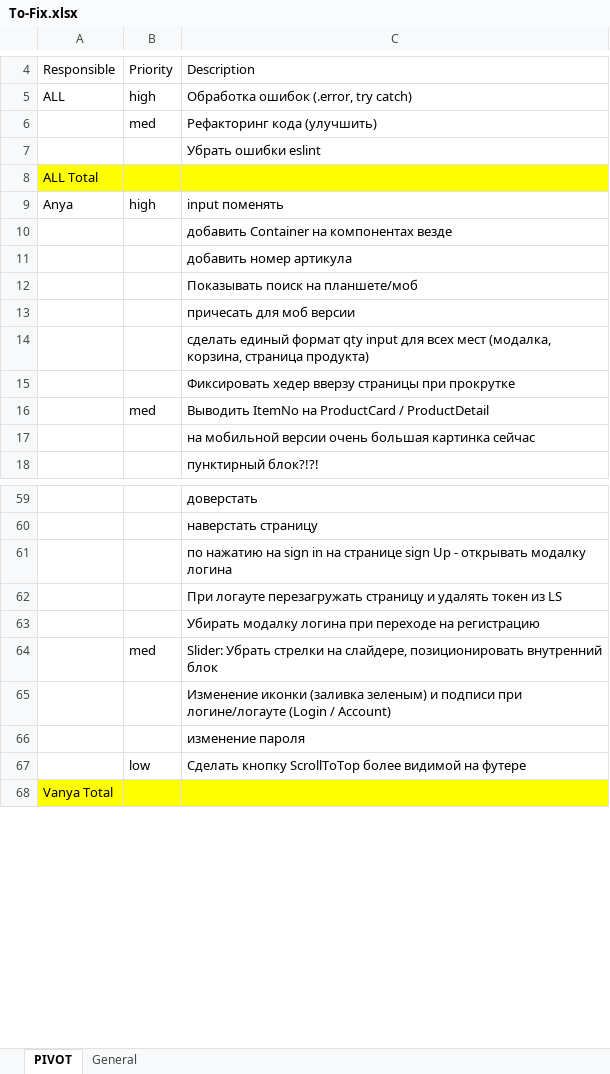
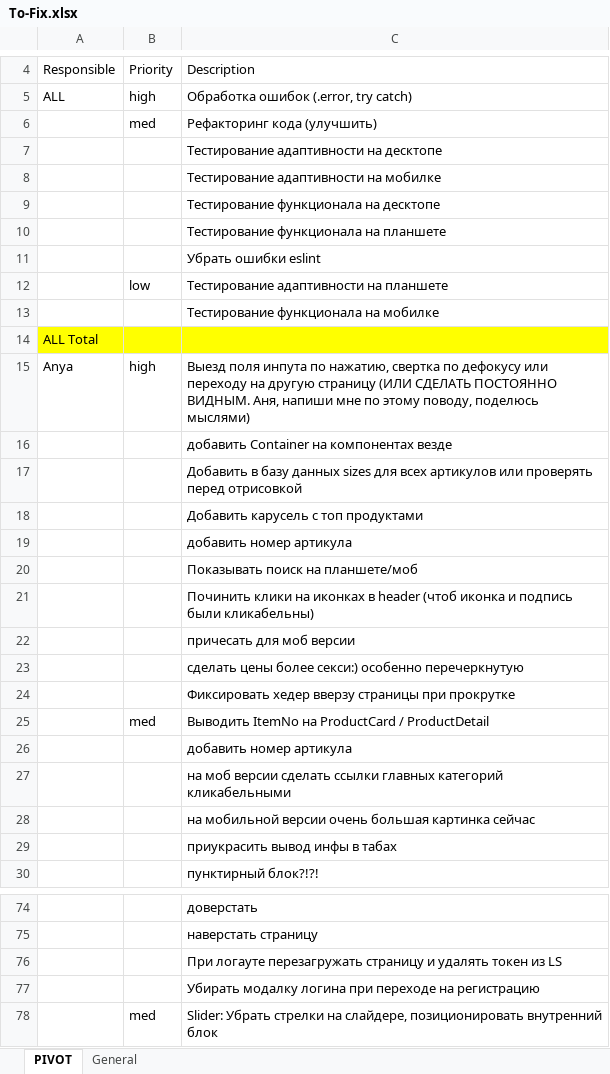
Before and after one commit to Mezherman/FEM3-FINAL-PROJECT, an Excel workbook: Temp/To-Fix.xlsx, sheet PIVOT, drawn as a sheet; only a part is shown, gaps mark what is left out; the shorter side is filled out with more unchanged rows; values as stored, in another font and other column widths than the file's, no borders; addresses are those after the commit; the diff covers the shown part only; the diff names each change by its address in the sheet, - before the commit and + after, or states it on an @@ line.

```diff
--- a/Temp/To-Fix.xlsx (sheet PIVOT)
+++ b/Temp/To-Fix.xlsx (sheet PIVOT)
+row 7:  |  | Тестирование адаптивности на десктопе
+row 8:  |  | Тестирование адаптивности на мобилке
+row 9:  |  | Тестирование функционала на десктопе
+row 10:  |  | Тестирование функционала на планшете
+row 12:  | low | Тестирование адаптивности на планшете
+row 13:  |  | Тестирование функционала на мобилке
-C15: input поменять
+C15: Выезд поля инпута по нажатию, свертка по дефокусу или переходу на другую страницу (ИЛИ СДЕЛАТЬ ПОСТОЯННО ВИДНЫМ. Аня, напиши мне по этому поводу, поделюсь мыслями)
+row 17:  |  | Добавить в базу данных sizes для всех артикулов или проверять перед отрисовкой
+row 18:  |  | Добавить карусель с топ продуктами
+row 21:  |  | Починить клики на иконках в header (чтоб иконка и подпись были кликабельны)
-C23: сделать единый формат qty input для всех мест (модалка, корзина, страница продукта)
+C23: сделать цены более секси:) особенно перечеркнутую
+row 26:  |  | добавить номер артикула
+row 27:  |  | на моб версии сделать ссылки главных категорий кликабельными
+row 29:  |  | приукрасить вывод инфы в табах
@@ row 61 moved to row 54: по нажатию на sign in на странице sign U… @@
```
Also changed, not shown: 11 added rows, 9 removed rows, 5 moved rows and 7 edited cells elsewhere in this sheet, sheet General.
